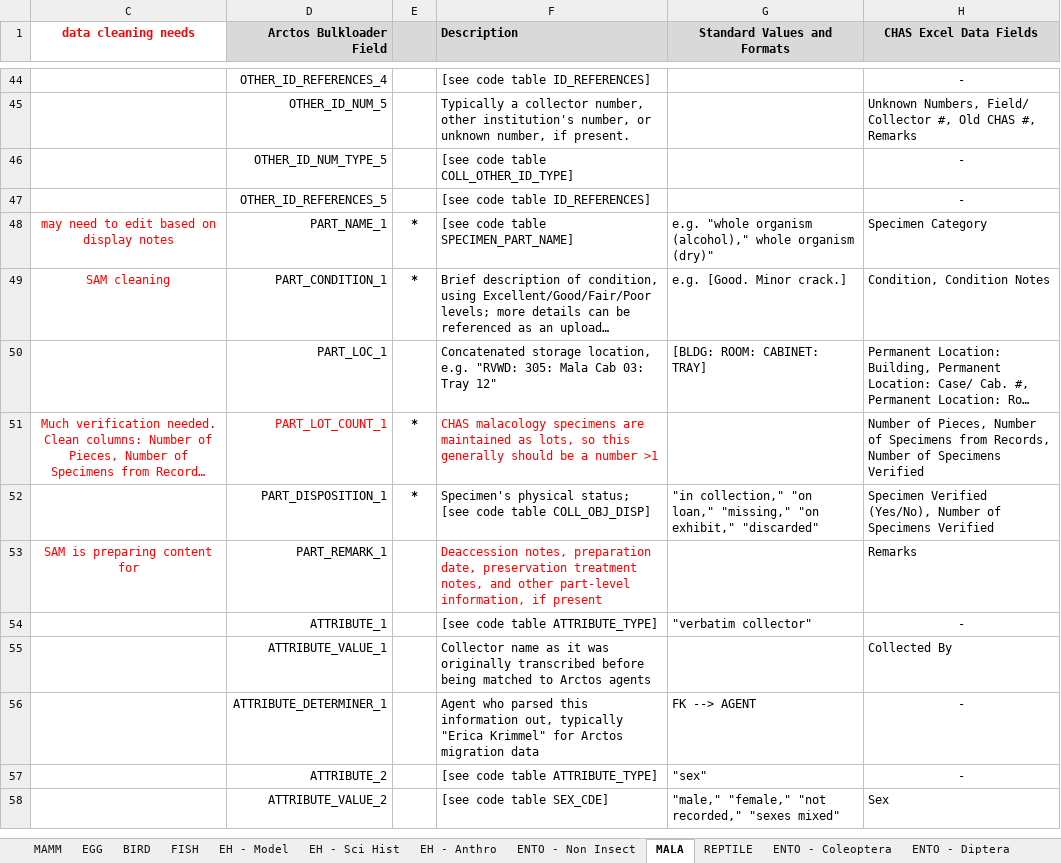
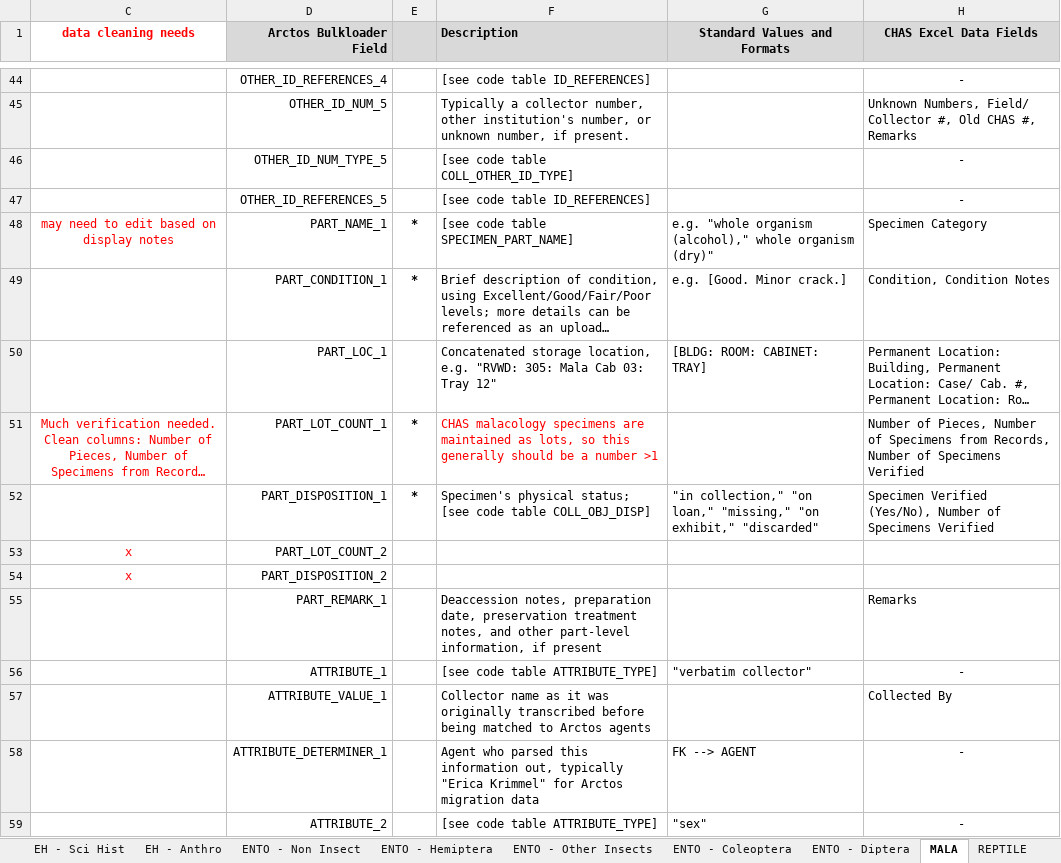
Before and after one commit to ChicagoAcademyofSciences/data-cleaning, an Excel workbook: Arctos_DataDictionary.xlsx, sheet MALA, drawn as a sheet; only a part is shown, gaps mark what is left out; the shorter side is filled out with more unchanged rows; long unchanged cells end in …; values as stored, in another font and other column widths than the file's, no borders; addresses are those after the commit; the diff names each change by its address in the sheet, - before the commit and + after, or states it on an @@ line.

```diff
--- a/Arctos_DataDictionary.xlsx (sheet MALA)
+++ b/Arctos_DataDictionary.xlsx (sheet MALA)
+sheet tab: ENTO - Hemiptera
+sheet tab: ENTO - Other Insects
@@ sheet tab order changed: EH - Sci Hist | EH - Anthro | ENTO - Non Insect | ENTO - Hemiptera | ENTO - Other Insects | ENTO - Coleoptera | ENTO - Diptera | MALA | REPTILE @@
-C49 (data cleaning needs): SAM cleaning
+C49 (data cleaning needs): (empty)
-D51 text colour: #FF0000
+D51 text colour: black
+row 53: x | PART_LOT_COUNT_2
+row 54: x | PART_DISPOSITION_2
-C55 (data cleaning needs): SAM is preparing content for
+C55 (data cleaning needs): (empty)
-F55 text colour: #FF0000
+F55 text colour: black
```
Also changed, not shown: sheet ENTO - Diptera, sheet ENTO - Non Insect, Arctos_DataCrosswalk.xlsx, 1 other file.
